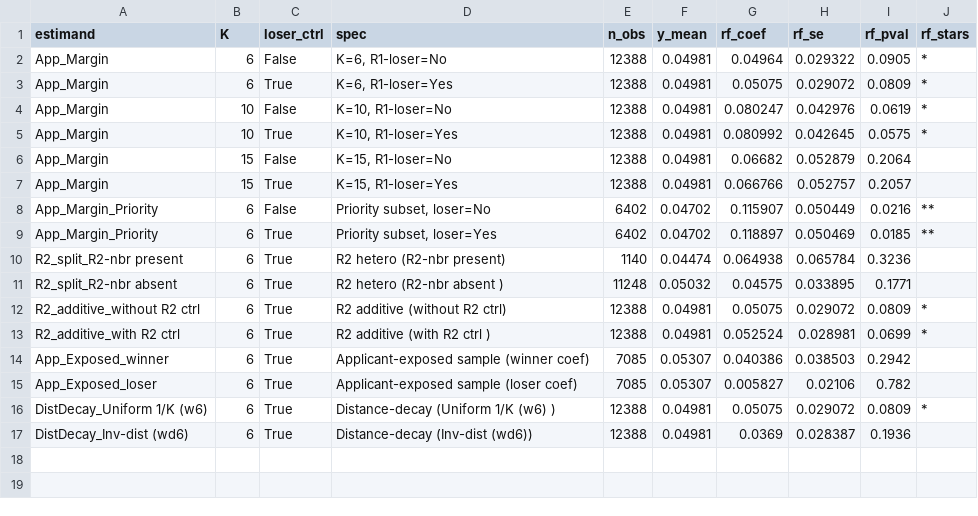
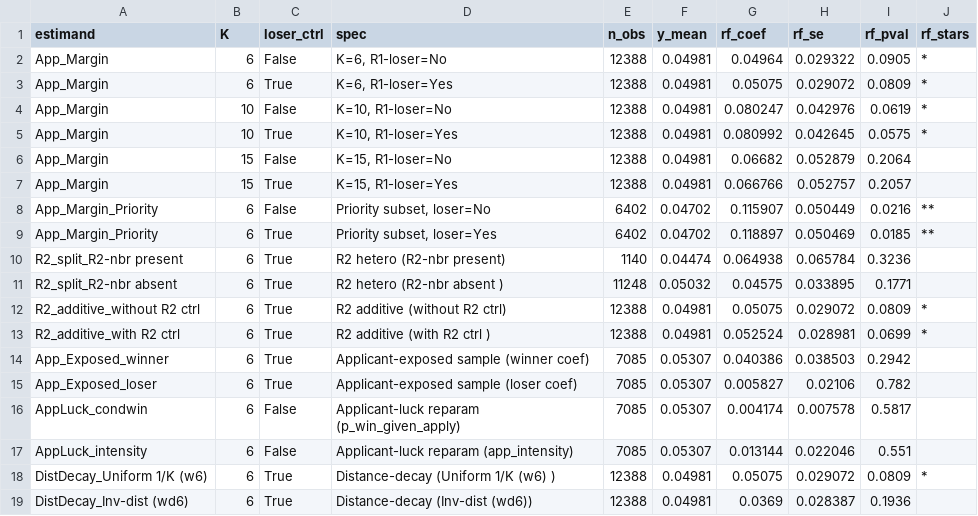
Before and after one commit to anirudh-p/esb-peereffects, a CSV file: 3_Output/Tables/estimand2_application.csv, drawn as a sheet.

```diff
--- a/3_Output/Tables/estimand2_application.csv
+++ b/3_Output/Tables/estimand2_application.csv
@@ -15,2 +15,4 @@ App_Exposed_winner,6,True,Applicant-exposed sample (winner coef),7085,0.05307,0.
 App_Exposed_loser,6,True,Applicant-exposed sample (loser coef),7085,0.05307,0.005827,0.02106,0.782,
+AppLuck_condwin,6,False,Applicant-luck reparam (p_win_given_apply),7085,0.05307,0.004174,0.007578,0.5817,
+AppLuck_intensity,6,False,Applicant-luck reparam (app_intensity),7085,0.05307,0.013144,0.022046,0.551,
 DistDecay_Uniform 1/K (w6),6,True,Distance-decay (Uniform 1/K (w6) ),12388,0.04981,0.05075,0.029072,0.0809,*
```
Also changed, not shown: 3_Output/Tables/estimand3_allsource.csv, 5 other files.
